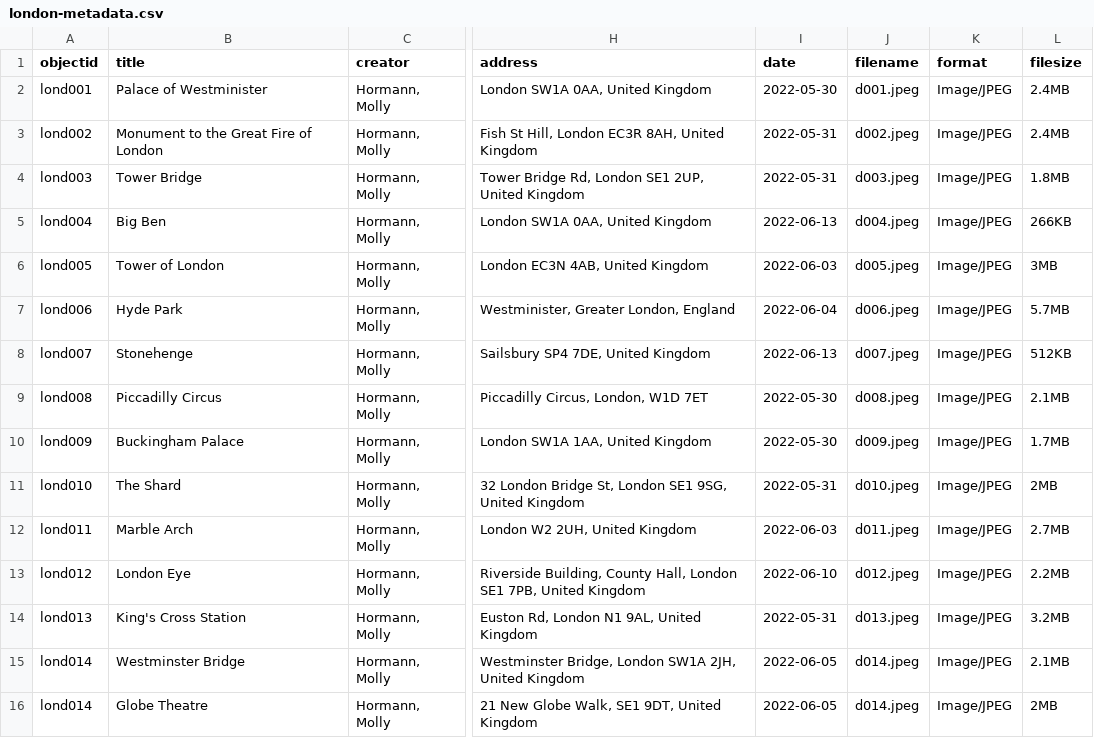
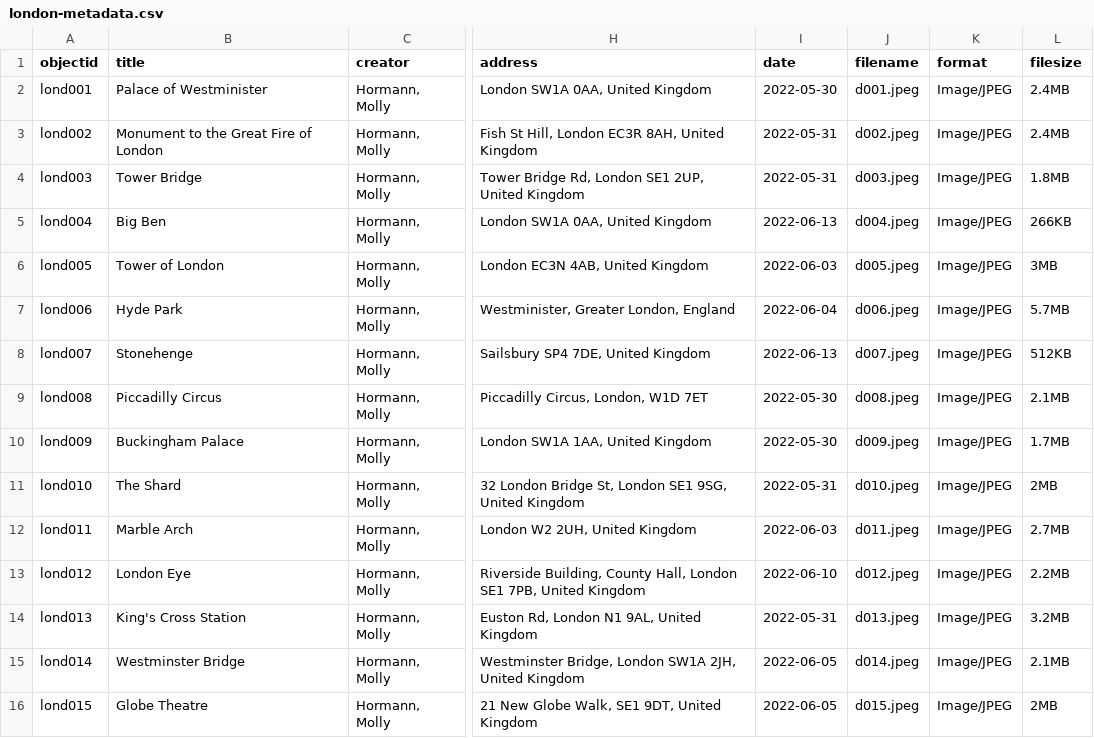
Before and after one commit to mollyhormann/London-metadata, a CSV file: _data/london-metadata.csv, drawn as a sheet; only a part is shown, gaps mark what is left out; the diff names each change by its address in the sheet, - before the commit and + after, or states it on an @@ line.

Commit message:
Update london-metadata.csv

```diff
--- a/_data/london-metadata.csv
+++ b/_data/london-metadata.csv
-A16 (objectid): lond014
+A16 (objectid): lond015
-J16 (filename): d014.jpeg
+J16 (filename): d015.jpeg
```
